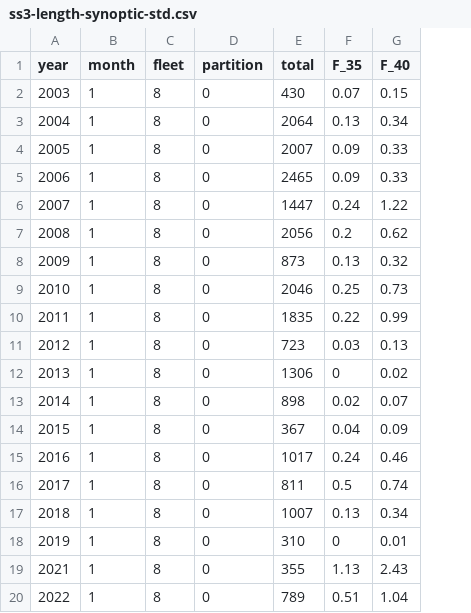
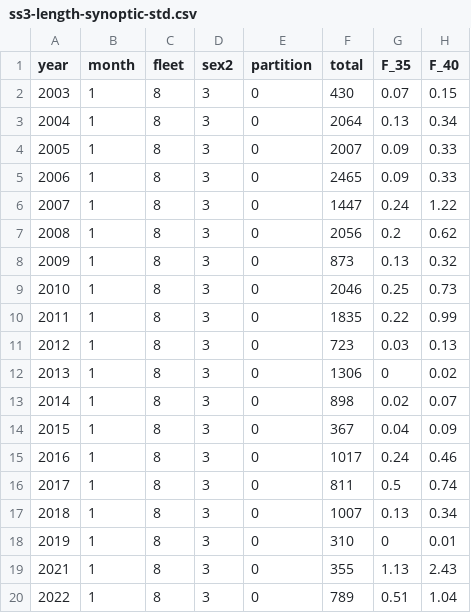
Before and after one commit to pbs-assess/dogfish-assess, a CSV file: data/ss3/ss3-length-synoptic-std.csv, drawn as a sheet; only a part is shown; the diff names each change by its address in the sheet, - before the commit and + after, or states it on an @@ line.

Commit message:
Add ss3 sex field (3) to std length comp

```diff
--- a/data/ss3/ss3-length-synoptic-std.csv
+++ b/data/ss3/ss3-length-synoptic-std.csv
+column D (sex2), rows 2-20: all 3
```
Also changed, not shown: 1 other file.
